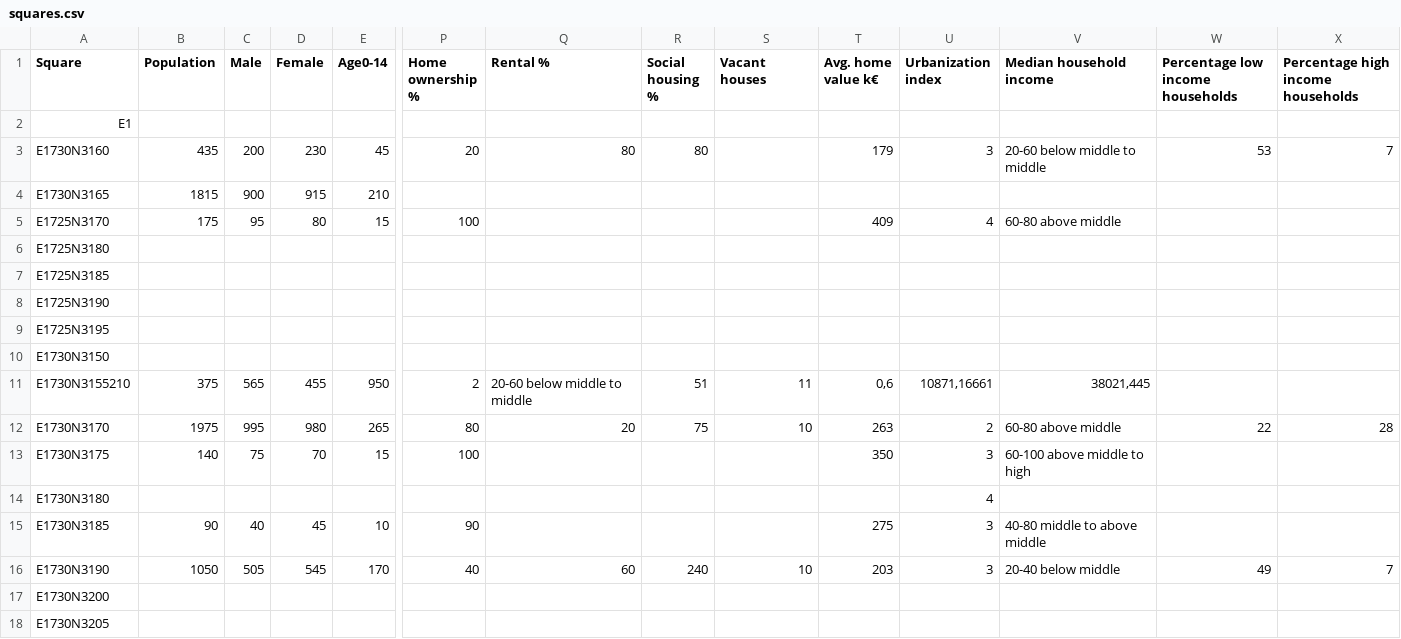
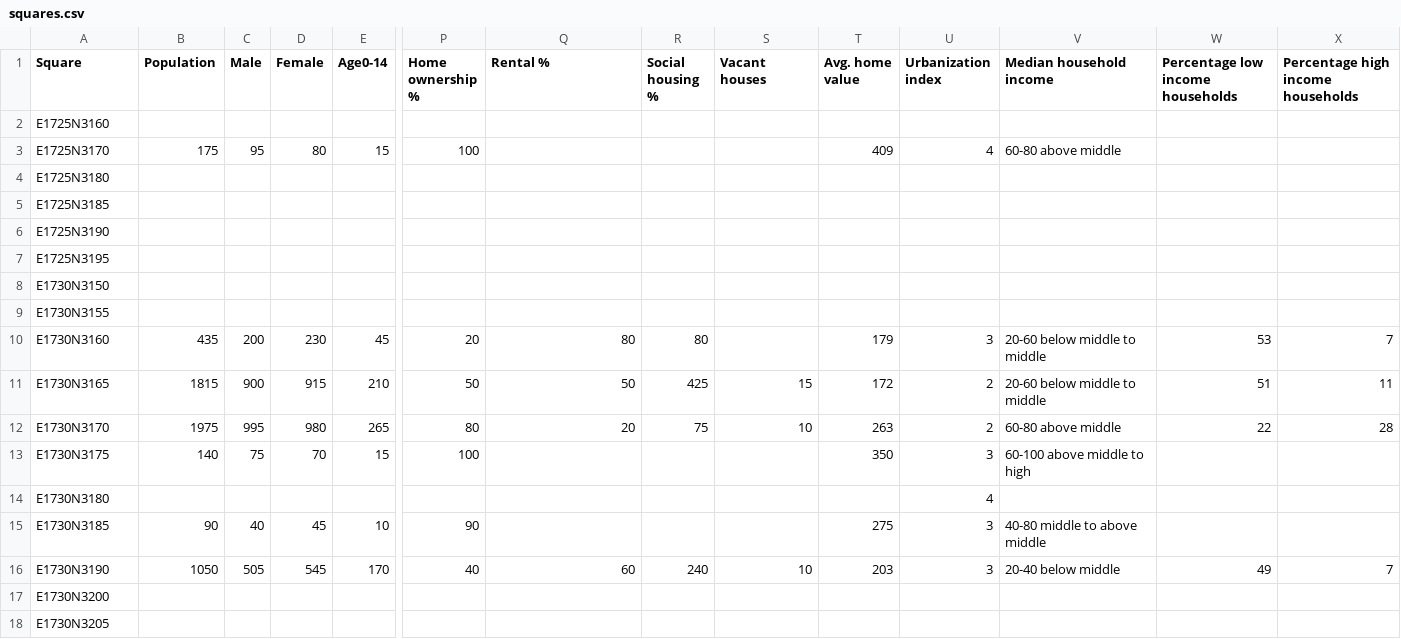
Before and after one commit to Rusmi02/elab-II, a CSV file: case II/squares.csv, drawn as a sheet; only a part is shown, gaps mark what is left out; removed rows and columns are numbered as before the commit, all else as after; rows hold the shown columns only; the diff names each change by its address in the sheet, - before the commit and + after, or states it on an @@ line.

```diff
--- a/case II/squares.csv
+++ b/case II/squares.csv
-T1: Avg. home value k€
+T1: Avg. home value
-row 2: E1
-row 4: E1730N3165 | 1815 | 900 | 915 | 210
+row 2: E1725N3160
-row 11: E1730N3155210 | 375 | 565 | 455 | 950 | 2 | 20-60 below middle to middle | 51 | 11 | 0,6 | 10871,16661 | 38021,445
+row 9: E1730N3155
@@ row 3 moved to row 10: E1730N3160 @@
+row 11: E1730N3165 | 1815 | 900 | 915 | 210 | 50 | 50 | 425 | 15 | 172 | 2 | 20-60 below middle to middle | 51 | 11
```
Also changed, not shown: 2 other files.
